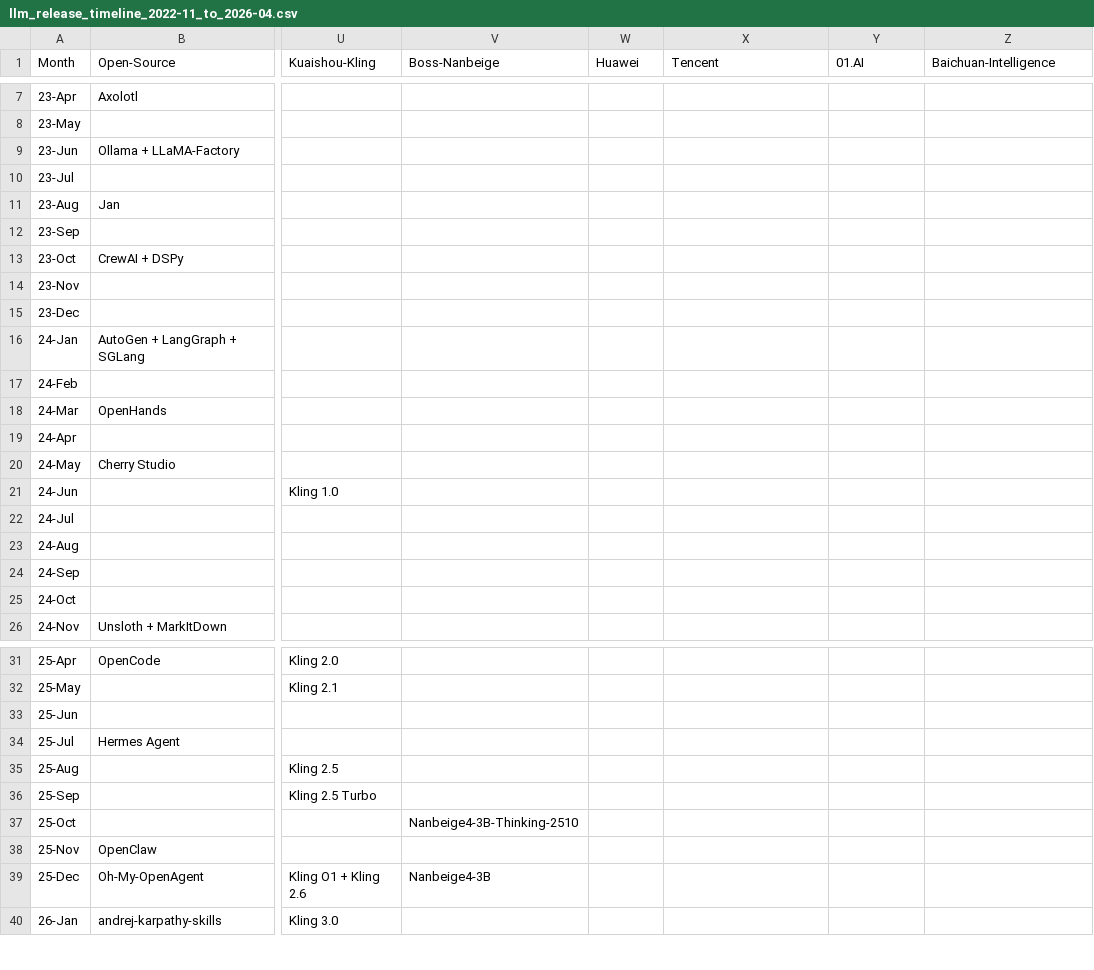
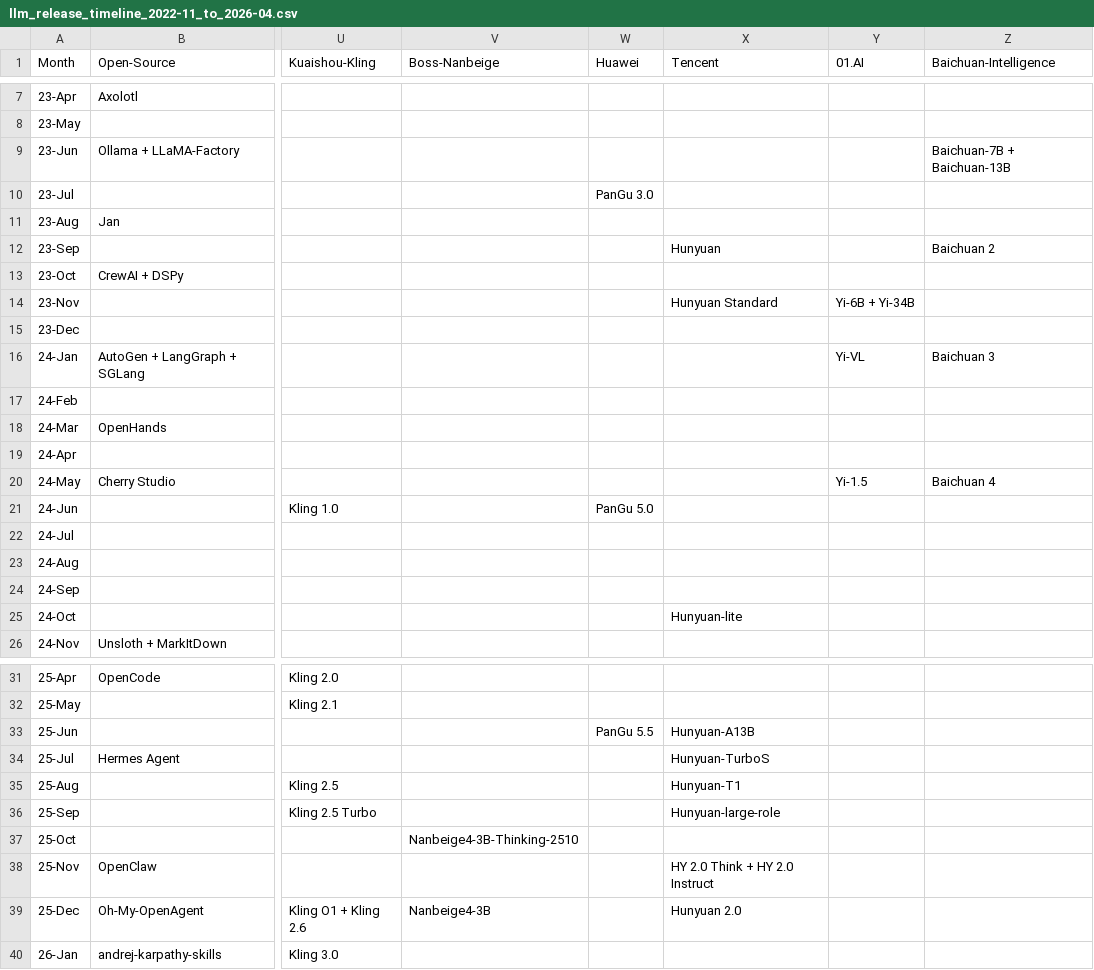
Before and after one commit to Physics-Lee/Monthly_Table_of_LLM_Releasing, a CSV file: llm_release_timeline_2022-11_to_2026-04.csv, drawn as a sheet; only a part is shown, gaps mark what is left out; the diff names each change by its address in the sheet, - before the commit and + after, or states it on an @@ line.

Commit message:
feat: populate Huawei, Tencent, 01.AI, Baichuan model releases
Huawei: PanGu 3.0 (23-Jul), PanGu 5.0 (24-Jun), PanGu 5.5 (25-Jun)
Tencent: Hunyuan (23-Sep), Standard (23-Nov), lite (24-Oct), A13B (25-Jun), T1 (25-Aug), HY 2.0 (25-Nov), Hunyuan 2.0 (25-Dec)
01.AI: Yi-6B/34B (23-Nov), Yi-VL (24-Jan), Yi-1.5 (24-May)
Baichuan: 7B/13B (23-Jun), Baichuan 2 (23-Sep), Baichuan 3 (24-Jan), Baichuan 4 (24-May)

```diff
--- a/llm_release_timeline_2022-11_to_2026-04.csv
+++ b/llm_release_timeline_2022-11_to_2026-04.csv
-Z9 (Baichuan-Intelligence): (empty)
+Z9 (Baichuan-Intelligence): Baichuan-7B + Baichuan-13B
-W10 (Huawei): (empty)
+W10 (Huawei): PanGu 3.0
-X12 (Tencent): (empty)
+X12 (Tencent): Hunyuan
-Z12 (Baichuan-Intelligence): (empty)
+Z12 (Baichuan-Intelligence): Baichuan 2
-X14 (Tencent): (empty)
+X14 (Tencent): Hunyuan Standard
-Y14 (01.AI): (empty)
+Y14 (01.AI): Yi-6B + Yi-34B
-Y16 (01.AI): (empty)
+Y16 (01.AI): Yi-VL
-Z16 (Baichuan-Intelligence): (empty)
+Z16 (Baichuan-Intelligence): Baichuan 3
-Y20 (01.AI): (empty)
+Y20 (01.AI): Yi-1.5
-Z20 (Baichuan-Intelligence): (empty)
+Z20 (Baichuan-Intelligence): Baichuan 4
-W21 (Huawei): (empty)
+W21 (Huawei): PanGu 5.0
-X25 (Tencent): (empty)
+X25 (Tencent): Hunyuan-lite
-W33 (Huawei): (empty)
+W33 (Huawei): PanGu 5.5
-X33 (Tencent): (empty)
+X33 (Tencent): Hunyuan-A13B
-X34 (Tencent): (empty)
+X34 (Tencent): Hunyuan-TurboS
-X35 (Tencent): (empty)
+X35 (Tencent): Hunyuan-T1
-X36 (Tencent): (empty)
+X36 (Tencent): Hunyuan-large-role
-X38 (Tencent): (empty)
+X38 (Tencent): HY 2.0 Think + HY 2.0 Instruct
-X39 (Tencent): (empty)
+X39 (Tencent): Hunyuan 2.0
```
Also changed, not shown: 2 other files.
